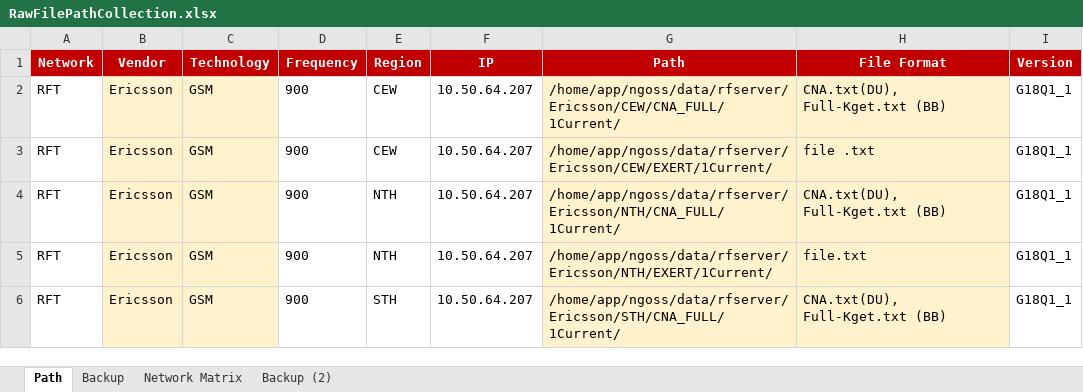
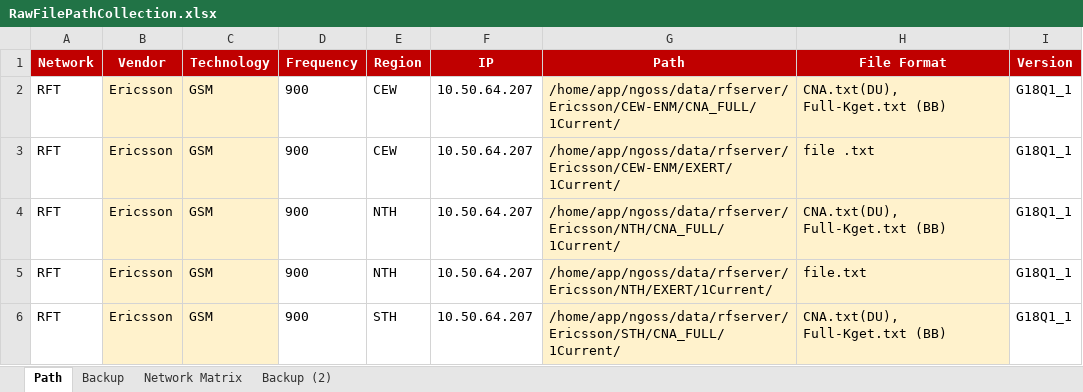
Before and after one commit to hipda99/RanBaseline, an Excel workbook: config/prod/RawFilePathCollection.xlsx, sheet Path, drawn as a sheet; only a part is shown; values as stored, in another font and other column widths than the file's, no borders; the diff names each change by its address in the sheet, - before the commit and + after, or states it on an @@ line.

Commit message:
update path for ericsson 2g

```diff
--- a/config/prod/RawFilePathCollection.xlsx (sheet Path)
+++ b/config/prod/RawFilePathCollection.xlsx (sheet Path)
-G2 (Path): /home/app/ngoss/data/rfserver/Ericsson/CEW/CNA_FULL/1Current/
+G2 (Path): /home/app/ngoss/data/rfserver/Ericsson/CEW-ENM/CNA_FULL/1Current/
-G3 (Path): /home/app/ngoss/data/rfserver/Ericsson/CEW/EXERT/1Current/
+G3 (Path): /home/app/ngoss/data/rfserver/Ericsson/CEW-ENM/EXERT/1Current/
```
